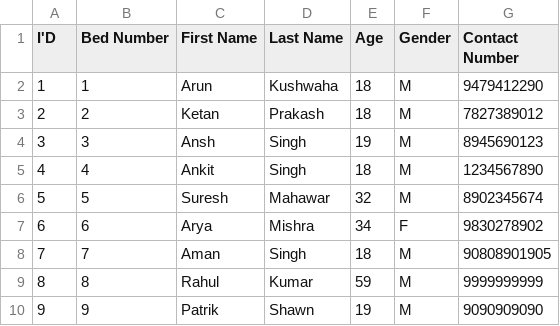
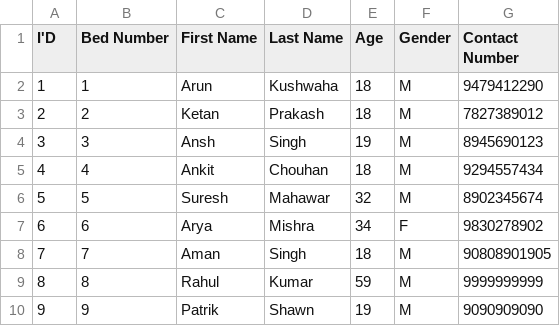
Before and after one commit to arun-kushwaha04/COVID-19_Managment_System, a CSV file: Database/AIIMS/patient.csv, drawn as a sheet.

Commit message:
Update patient.csv

```diff
--- a/Database/AIIMS/patient.csv
+++ b/Database/AIIMS/patient.csv
@@ -4,3 +4,3 @@ I'D,Bed Number,First Name,Last Name,Age,Gender,Contact Number
 3,  3,      Ansh,     Singh, 19,M,8945690123
-4,  4,     Ankit,     Singh, 18,M,1234567890
+4,  4,     Ankit,     Chouhan, 18,M,9294557434
 5,  5,    Suresh,   Mahawar, 32,M,8902345674
```
